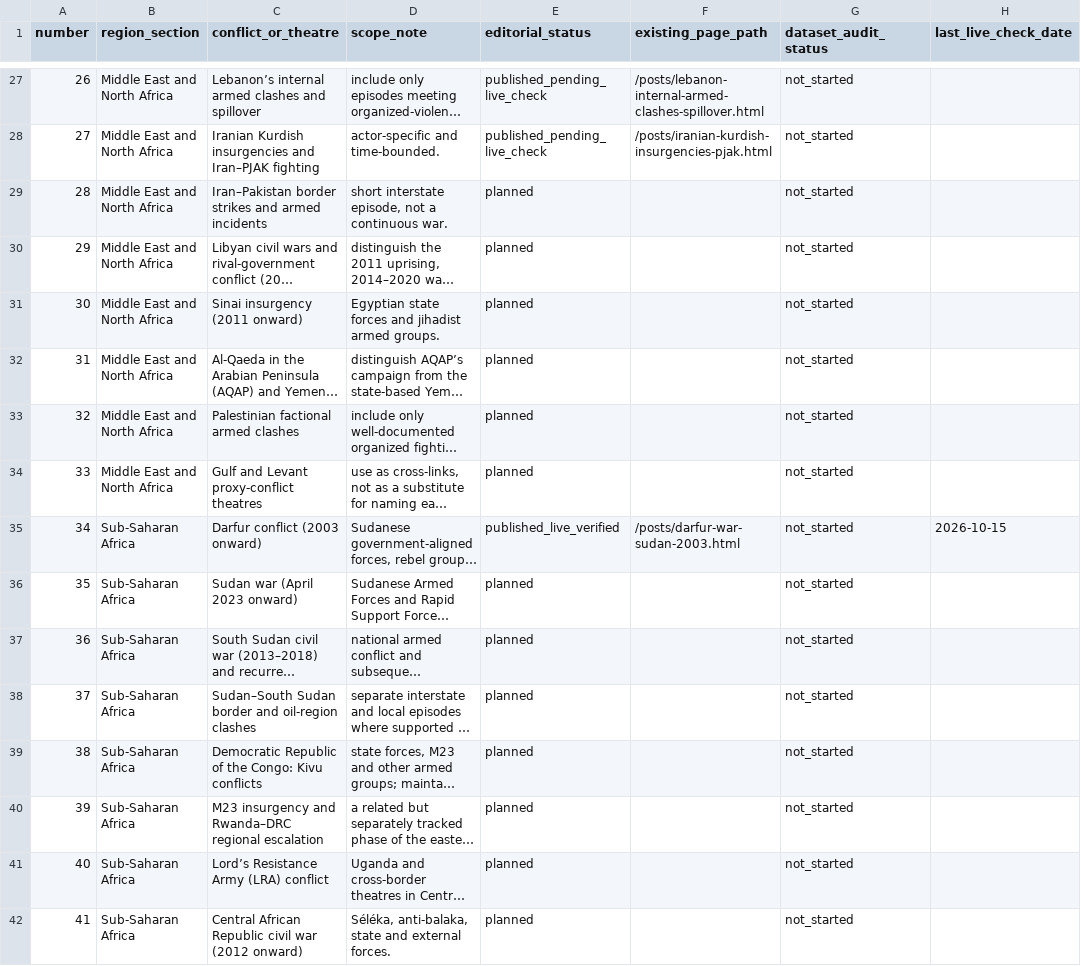
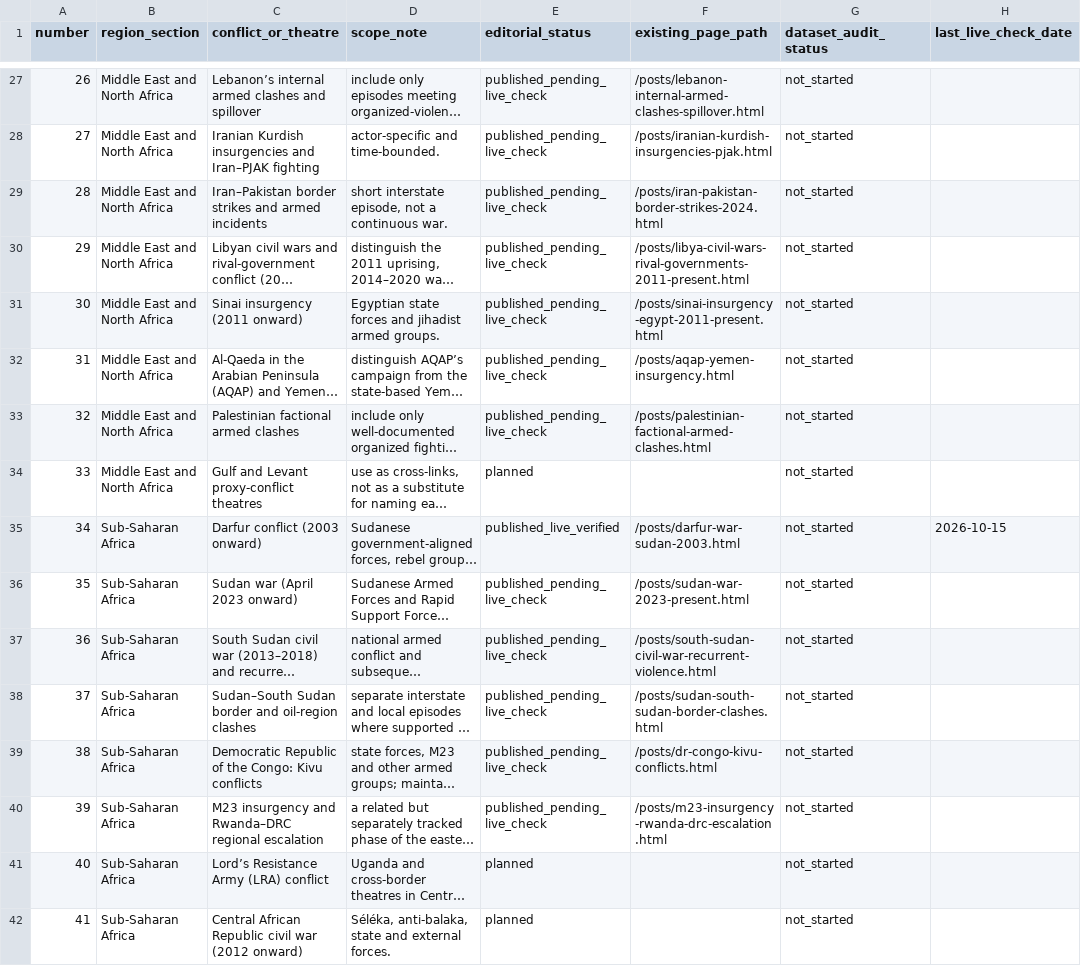
Before and after one commit to reazromen/website, a CSV file: research/conflict-archive-register-2000-2026.csv, drawn as a sheet; only a part is shown, gaps mark what is left out; long unchanged cells end in …; the diff names each change by its address in the sheet, - before the commit and + after, or states it on an @@ line.

Commit message:
Track ten new conflict archive essays pending live verification

```diff
--- a/research/conflict-archive-register-2000-2026.csv
+++ b/research/conflict-archive-register-2000-2026.csv
-E29:E33 (editorial_status): planned
+E29:E33 (editorial_status): published_pending_live_check
-F29 (existing_page_path): (empty)
+F29 (existing_page_path): /posts/iran-pakistan-border-strikes-2024.html
-F30 (existing_page_path): (empty)
+F30 (existing_page_path): /posts/libya-civil-wars-rival-governments-2011-present.html
-F31 (existing_page_path): (empty)
+F31 (existing_page_path): /posts/sinai-insurgency-egypt-2011-present.html
-F32 (existing_page_path): (empty)
+F32 (existing_page_path): /posts/aqap-yemen-insurgency.html
-F33 (existing_page_path): (empty)
+F33 (existing_page_path): /posts/palestinian-factional-armed-clashes.html
-E36:E40 (editorial_status): planned
+E36:E40 (editorial_status): published_pending_live_check
-F36 (existing_page_path): (empty)
+F36 (existing_page_path): /posts/sudan-war-2023-present.html
-F37 (existing_page_path): (empty)
+F37 (existing_page_path): /posts/south-sudan-civil-war-recurrent-violence.html
-F38 (existing_page_path): (empty)
+F38 (existing_page_path): /posts/sudan-south-sudan-border-clashes.html
-F39 (existing_page_path): (empty)
+F39 (existing_page_path): /posts/dr-congo-kivu-conflicts.html
-F40 (existing_page_path): (empty)
+F40 (existing_page_path): /posts/m23-insurgency-rwanda-drc-escalation.html
```
